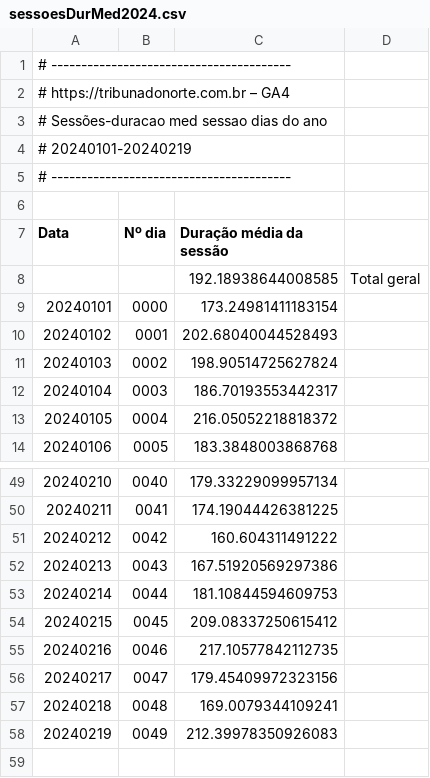
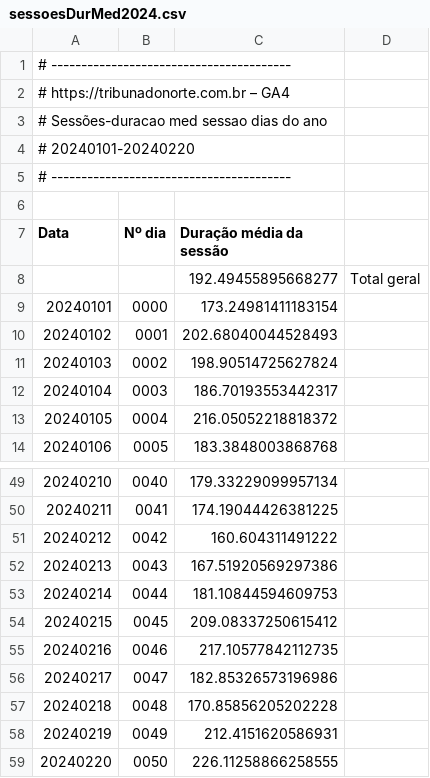
Before and after one commit to alisson002/Relat-rios-TN-e-JPN_Python, a CSV file: comparativos/Portal/sessoes/sessoesDurMed2024.csv, drawn as a sheet; only a part is shown, gaps mark what is left out; the diff names each change by its address in the sheet, - before the commit and + after, or states it on an @@ line.

Commit message:
gráficos de  gênero FE e mais comparativos

```diff
--- a/comparativos/Portal/sessoes/sessoesDurMed2024.csv
+++ b/comparativos/Portal/sessoes/sessoesDurMed2024.csv
@@ column A (Data) renumbered in row 4 @@
-C8 (Duração média da sessão): 192.18938644008585
+C8 (Duração média da sessão): 192.49455895668277
-C56 (Duração média da sessão): 179.45409972323156
+C56 (Duração média da sessão): 182.85326573196986
-C57 (Duração média da sessão): 169.0079344109241
+C57 (Duração média da sessão): 170.85856205202228
-C58 (Duração média da sessão): 212.39978350926083
+C58 (Duração média da sessão): 212.4151620586931
+row 59: 20240220 | 0050 | 226.11258866258555
```
Also changed, not shown: comparativos/Portal/sessoes/sessoes2024.csv, 20 other files.
